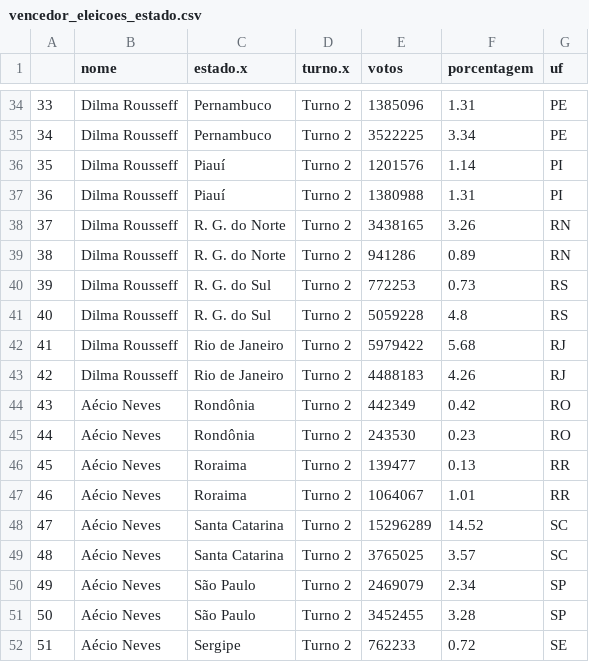
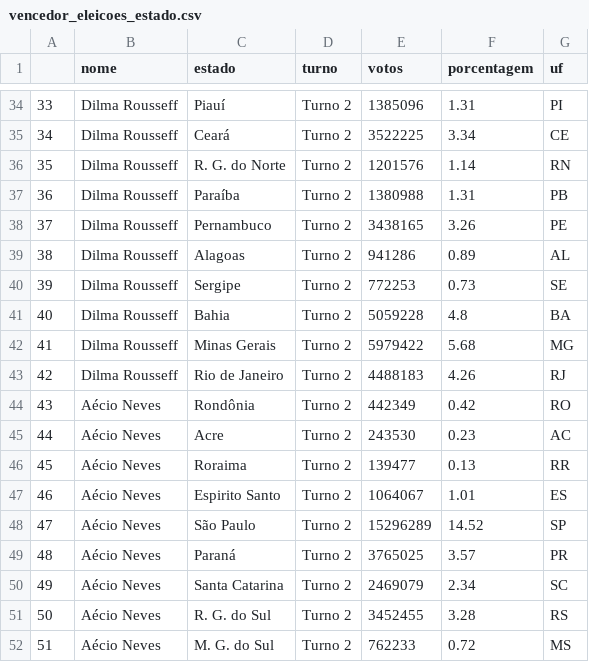
Before and after one commit to gabrielguim/some-csv, a CSV file: vencedor_eleicoes_estado.csv, drawn as a sheet; only a part is shown, gaps mark what is left out; the diff covers the shown part only.

```diff
--- a/vencedor_eleicoes_estado.csv
+++ b/vencedor_eleicoes_estado.csv
@@ -1 +1 @@
-,nome,estado.x,turno.x,votos,porcentagem,uf
+,nome,estado,turno,votos,porcentagem,uf
@@ -34,19 +34,19 @@
-33,Dilma Rousseff,Pernambuco,Turno 2,1385096,1.31,PE
-34,Dilma Rousseff,Pernambuco,Turno 2,3522225,3.34,PE
-35,Dilma Rousseff,Piauí,Turno 2,1201576,1.14,PI
-36,Dilma Rousseff,Piauí,Turno 2,1380988,1.31,PI
-37,Dilma Rousseff,R. G. do Norte,Turno 2,3438165,3.26,RN
-38,Dilma Rousseff,R. G. do Norte,Turno 2,941286,0.89,RN
-39,Dilma Rousseff,R. G. do Sul,Turno 2,772253,0.73,RS
-40,Dilma Rousseff,R. G. do Sul,Turno 2,5059228,4.8,RS
-41,Dilma Rousseff,Rio de Janeiro ,Turno 2,5979422,5.68,RJ
+33,Dilma Rousseff,Piauí,Turno 2,1385096,1.31,PI
+34,Dilma Rousseff,Ceará,Turno 2,3522225,3.34,CE
+35,Dilma Rousseff,R. G. do Norte,Turno 2,1201576,1.14,RN
+36,Dilma Rousseff,Paraíba,Turno 2,1380988,1.31,PB
+37,Dilma Rousseff,Pernambuco,Turno 2,3438165,3.26,PE
+38,Dilma Rousseff,Alagoas,Turno 2,941286,0.89,AL
+39,Dilma Rousseff,Sergipe,Turno 2,772253,0.73,SE
+40,Dilma Rousseff,Bahia,Turno 2,5059228,4.8,BA
+41,Dilma Rousseff,Minas Gerais,Turno 2,5979422,5.68,MG
 42,Dilma Rousseff,Rio de Janeiro ,Turno 2,4488183,4.26,RJ
 43,Aécio Neves,Rondônia,Turno 2,442349,0.42,RO
-44,Aécio Neves,Rondônia,Turno 2,243530,0.23,RO
+44,Aécio Neves,Acre,Turno 2,243530,0.23,AC
 45,Aécio Neves,Roraima,Turno 2,139477,0.13,RR
-46,Aécio Neves,Roraima,Turno 2,1064067,1.01,RR
-47,Aécio Neves,Santa Catarina,Turno 2,15296289,14.52,SC
-48,Aécio Neves,Santa Catarina,Turno 2,3765025,3.57,SC
-49,Aécio Neves,São Paulo,Turno 2,2469079,2.34,SP
-50,Aécio Neves,São Paulo,Turno 2,3452455,3.28,SP
-51,Aécio Neves,Sergipe,Turno 2,762233,0.72,SE
+46,Aécio Neves,Espirito Santo,Turno 2,1064067,1.01,ES
+47,Aécio Neves,São Paulo,Turno 2,15296289,14.52,SP
+48,Aécio Neves,Paraná,Turno 2,3765025,3.57,PR
+49,Aécio Neves,Santa Catarina,Turno 2,2469079,2.34,SC
+50,Aécio Neves,R. G. do Sul,Turno 2,3452455,3.28,RS
+51,Aécio Neves,M. G. do Sul,Turno 2,762233,0.72,MS
```
Also changed, not shown: 70 edited cells elsewhere in this file.
